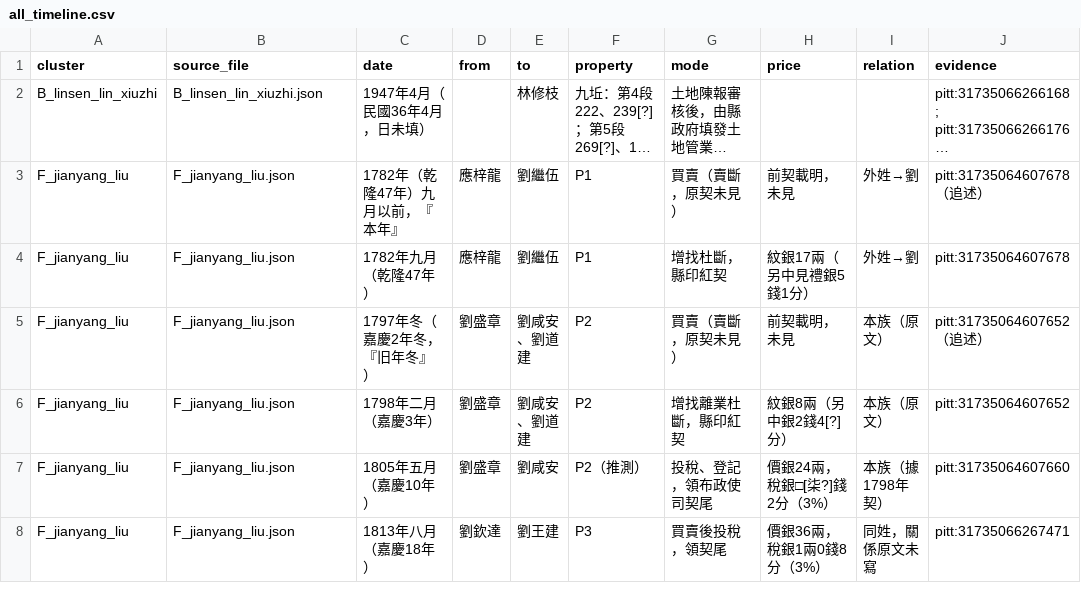
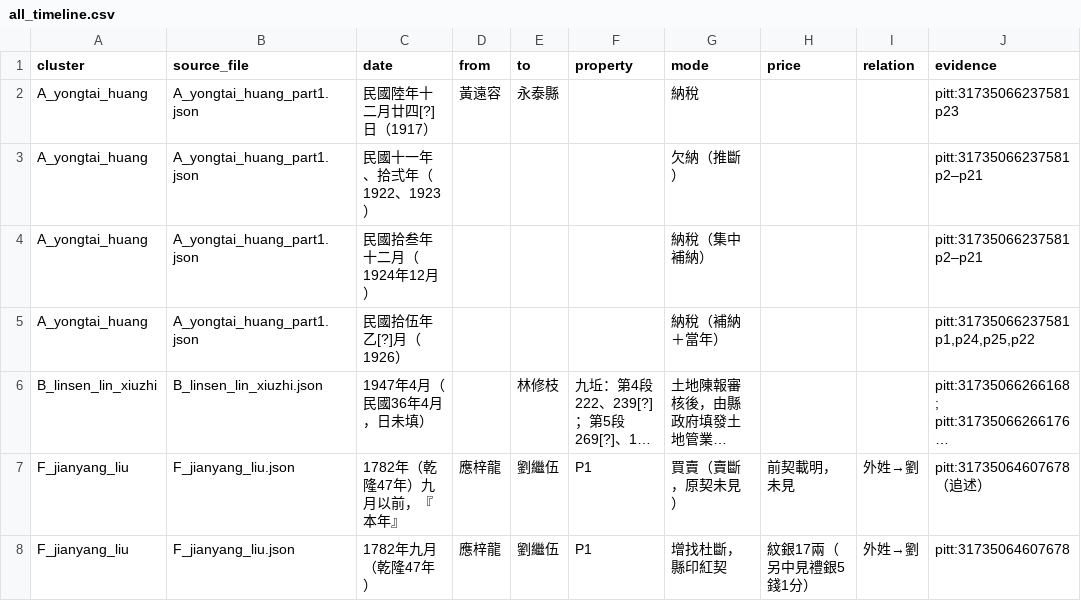
Before and after one commit to ziyuqiu0413/eastd143a-team-ziyuqiu, a CSV file: land-records/data/households/all_timeline.csv, drawn as a sheet; only a part is shown; the shorter side is filled out with more unchanged rows; long unchanged cells end in …; the diff names each change by its address in the sheet, - before the commit and + after, or states it on an @@ line.

```diff
--- a/land-records/data/households/all_timeline.csv
+++ b/land-records/data/households/all_timeline.csv
+row 2: A_yongtai_huang | A_yongtai_huang_part1.json | 民國陸年十二月廿四[?]日（1917） | 黃遠容 | 永泰縣 |  | 納稅 |  |  | pitt:31735066237581 p23
+row 3: A_yongtai_huang | A_yongtai_huang_part1.json | 民國十一年、拾弍年（1922、1923） |  |  |  | 欠納（推斷） |  |  | pitt:31735066237581 p2–p21
+row 4: A_yongtai_huang | A_yongtai_huang_part1.json | 民國拾叁年十二月（1924年12月） |  |  |  | 納稅（集中補納） |  |  | pitt:31735066237581 p2–p21
+row 5: A_yongtai_huang | A_yongtai_huang_part1.json | 民國拾伍年乙[?]月（1926） |  |  |  | 納稅（補納＋當年） |  |  | pitt:31735066237581 p1,p24,p25,p22
```
Also changed, not shown: land-records/data/households/all_parties.csv, 11 other files.
